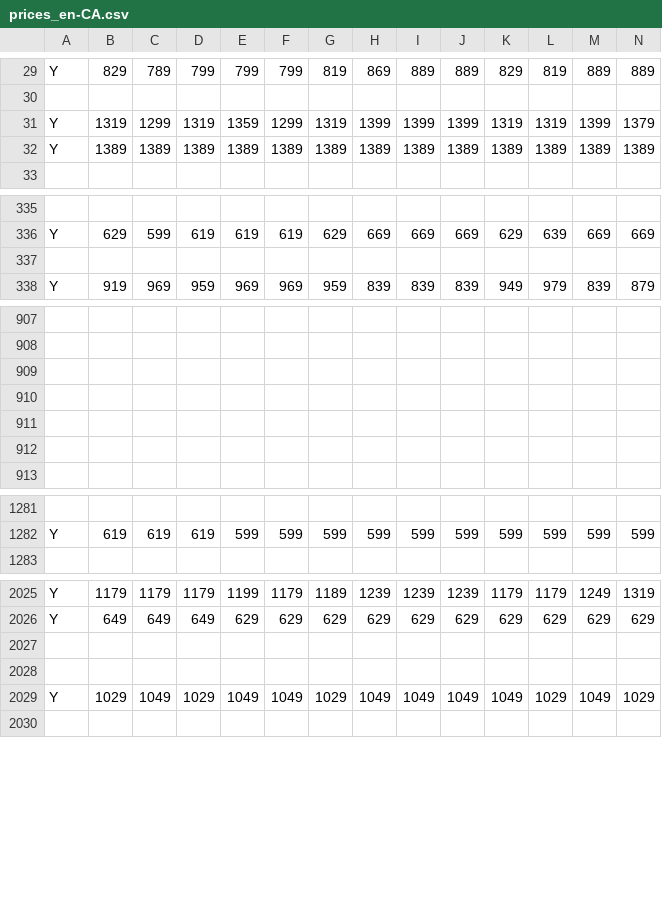
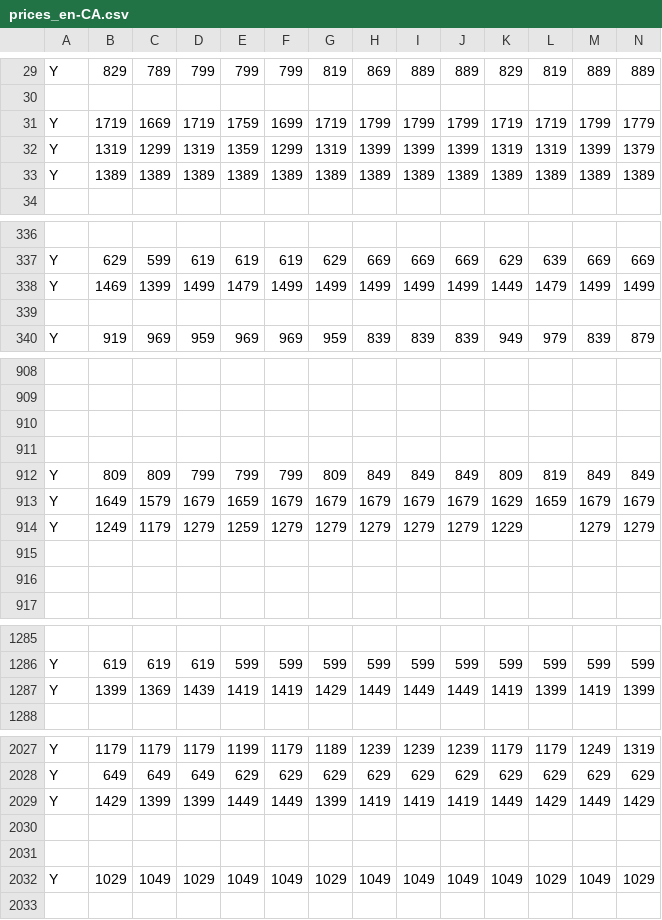
Before and after one commit to CyrilSLi/mcdonalds-price-tracker, a CSV file: data/Saskatoon/prices_en-CA.csv, drawn as a sheet; only a part is shown, gaps mark what is left out; the diff covers the shown part only; the diff names each change by its address in the sheet, - before the commit and + after, or states it on an @@ line.

```diff
--- a/data/Saskatoon/prices_en-CA.csv
+++ b/data/Saskatoon/prices_en-CA.csv
+row 31: Y | 1719 | 1669 | 1719 | 1759 | 1699 | 1719 | 1799 | 1799 | 1799 | 1719 | 1719 | 1799 | 1779
+row 338: Y | 1469 | 1399 | 1499 | 1479 | 1499 | 1499 | 1499 | 1499 | 1499 | 1449 | 1479 | 1499 | 1499
+row 912: Y | 809 | 809 | 799 | 799 | 799 | 809 | 849 | 849 | 849 | 809 | 819 | 849 | 849
+row 913: Y | 1649 | 1579 | 1679 | 1659 | 1679 | 1679 | 1679 | 1679 | 1679 | 1629 | 1659 | 1679 | 1679
+row 914: Y | 1249 | 1179 | 1279 | 1259 | 1279 | 1279 | 1279 | 1279 | 1279 | 1229 |  | 1279 | 1279
+row 1287: Y | 1399 | 1369 | 1439 | 1419 | 1419 | 1429 | 1449 | 1449 | 1449 | 1419 | 1399 | 1419 | 1399
+row 2029: Y | 1429 | 1399 | 1399 | 1449 | 1449 | 1399 | 1419 | 1419 | 1419 | 1449 | 1429 | 1449 | 1429
```
Also changed, not shown: 1 added row, 5 removed rows and 3 edited cells elsewhere in this file, data/Moose Jaw/prices_en-CA.csv, data/Moose Jaw/prices_fr-CA.csv, 7 other files.
